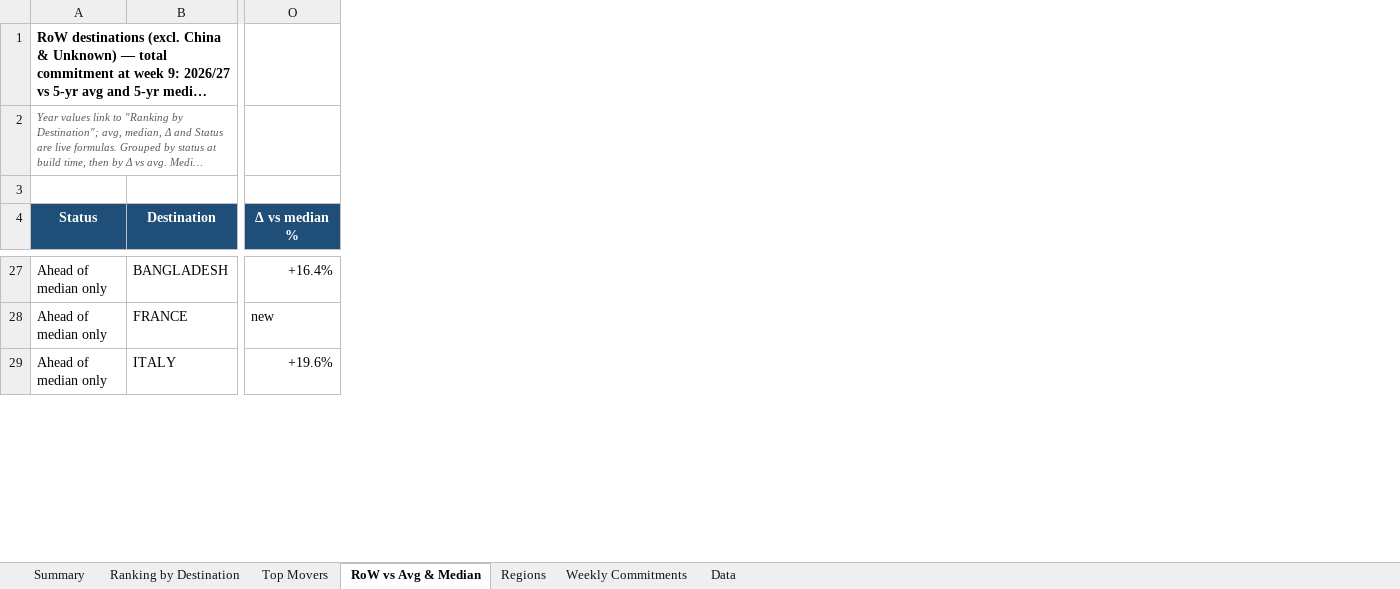
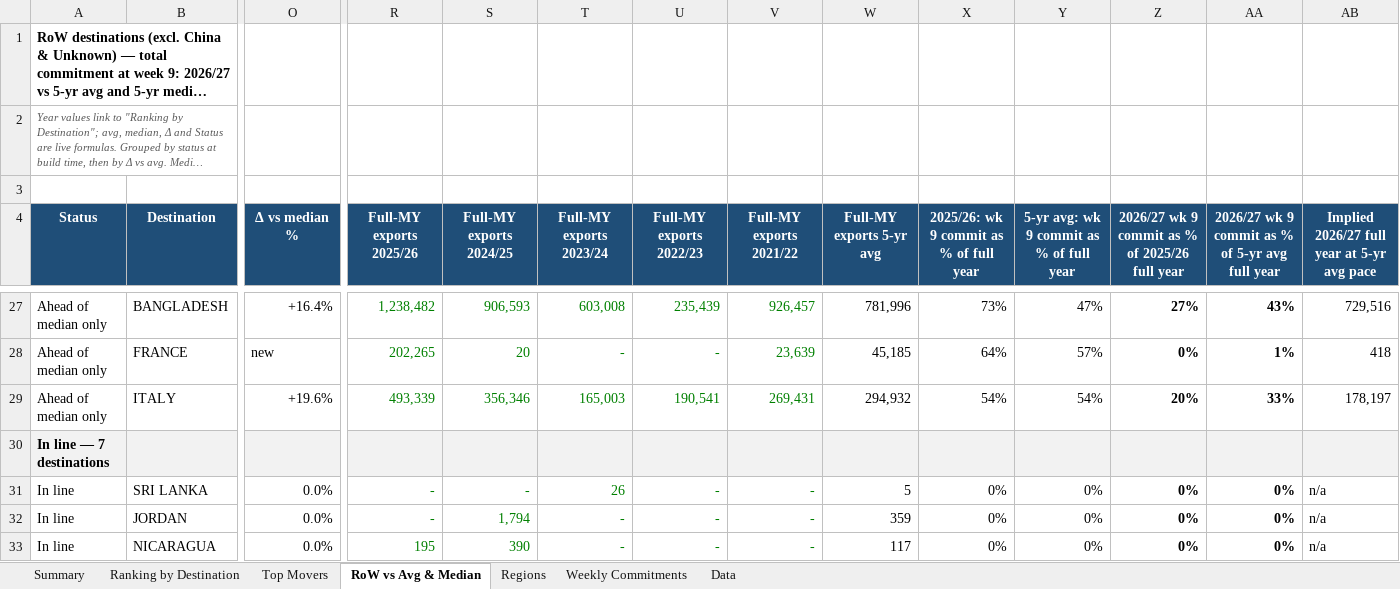
Before and after one commit to gg1980-coder/claude, an Excel workbook: export-sales/US_Soybean_Export_Sales_by_Destination_MY2026-27_wk9.xlsx, sheet RoW vs Avg & Median, drawn as a sheet; only a part is shown, gaps mark what is left out; long unchanged cells end in …; values as stored, in another font and other column widths than the file's, no borders; conditional formats not drawn; rows hold the shown columns only; the diff covers the shown part only; the diff names each change by its address in the sheet, - before the commit and + after, or states it on an @@ line.

```diff
--- a/export-sales/US_Soybean_Export_Sales_by_Destination_MY2026-27_wk9.xlsx (sheet RoW vs Avg & Median)
+++ b/export-sales/US_Soybean_Export_Sales_by_Destination_MY2026-27_wk9.xlsx (sheet RoW vs Avg & Median)
+column R (Full-MY exports 2025/26), rows 27-29: 1,238,482 | 202,265 | 493,339
+column S (Full-MY exports 2024/25), rows 27-29: 906,593 | 20 | 356,346
+column T (Full-MY exports 2023/24), rows 27-29: 603,008 | - | 165,003
+column U (Full-MY exports 2022/23), rows 27-29: 235,439 | - | 190,541
+column V (Full-MY exports 2021/22), rows 27-29: 926,457 | 23,639 | 269,431
+column W (Full-MY exports 5-yr avg), rows 27-29: 781,996 | 45,185 | 294,932
+column X, row 4: 2025/26: wk 9 commit as % of full year; rows 27-29: 73% | 64% | 54%
+column Y, row 4: 5-yr avg: wk 9 commit as % of full year; rows 27-29: 47% | 57% | 54%
+column Z, row 4: 2026/27 wk 9 commit as % of 2025/26 full year; rows 27-29: 27% | 0% | 20%
+column AA, row 4: 2026/27 wk 9 commit as % of 5-yr avg full year; rows 27-29: 43% | 1% | 33%
+column AB, row 4: Implied 2026/27 full year at 5-yr avg pace; rows 27-29: 729,516 | 418 | 178,197
+row 30: In line — 7 destinations
+row 31: In line | SRI LANKA | 0.0% | - | - | 26 | - | - | 5 | 0% | 0% | 0% | 0% | n/a
+row 32: In line | JORDAN | 0.0% | - | 1,794 | - | - | - | 359 | 0% | 0% | 0% | 0% | n/a
+row 33: In line | NICARAGUA | 0.0% | 195 | 390 | - | - | - | 117 | 0% | 0% | 0% | 0% | n/a
```
Also changed, not shown: 7 added rows and 3 edited cells elsewhere in this sheet, formulas that keep their value, charts or pictures, 1 other file.
